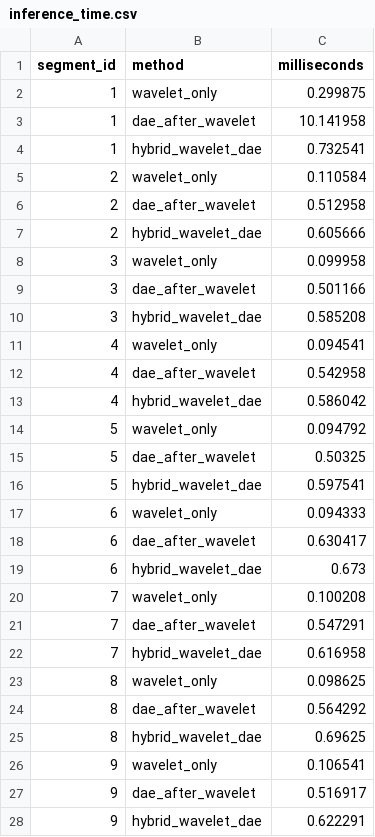
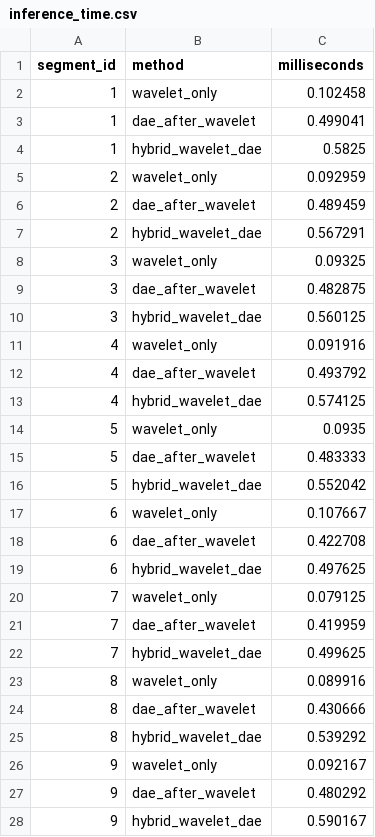
Before and after one commit to kamilrajnii-spec/eeg-denoising-reproducible-thesis, a CSV file: results/phase2/inference_time.csv, drawn as a sheet; only a part is shown; the diff covers the shown part only.

```diff
--- a/results/phase2/inference_time.csv
+++ b/results/phase2/inference_time.csv
@@ -1,28 +1,28 @@
 segment_id,method,milliseconds
-1,wavelet_only,0.299875
-1,dae_after_wavelet,10.141958
-1,hybrid_wavelet_dae,0.732541
-2,wavelet_only,0.110584
-2,dae_after_wavelet,0.512958
-2,hybrid_wavelet_dae,0.605666
-3,wavelet_only,0.099958
-3,dae_after_wavelet,0.501166
-3,hybrid_wavelet_dae,0.585208
-4,wavelet_only,0.094541
-4,dae_after_wavelet,0.542958
-4,hybrid_wavelet_dae,0.586042
-5,wavelet_only,0.094792
-5,dae_after_wavelet,0.50325
-5,hybrid_wavelet_dae,0.597541
-6,wavelet_only,0.094333
-6,dae_after_wavelet,0.630417
-6,hybrid_wavelet_dae,0.673
-7,wavelet_only,0.100208
-7,dae_after_wavelet,0.547291
-7,hybrid_wavelet_dae,0.616958
-8,wavelet_only,0.098625
-8,dae_after_wavelet,0.564292
-8,hybrid_wavelet_dae,0.69625
-9,wavelet_only,0.106541
-9,dae_after_wavelet,0.516917
-9,hybrid_wavelet_dae,0.622291
+1,wavelet_only,0.102458
+1,dae_after_wavelet,0.499041
+1,hybrid_wavelet_dae,0.5825
+2,wavelet_only,0.092959
+2,dae_after_wavelet,0.489459
+2,hybrid_wavelet_dae,0.567291
+3,wavelet_only,0.09325
+3,dae_after_wavelet,0.482875
+3,hybrid_wavelet_dae,0.560125
+4,wavelet_only,0.091916
+4,dae_after_wavelet,0.493792
+4,hybrid_wavelet_dae,0.574125
+5,wavelet_only,0.0935
+5,dae_after_wavelet,0.483333
+5,hybrid_wavelet_dae,0.552042
+6,wavelet_only,0.107667
+6,dae_after_wavelet,0.422708
+6,hybrid_wavelet_dae,0.497625
+7,wavelet_only,0.079125
+7,dae_after_wavelet,0.419959
+7,hybrid_wavelet_dae,0.499625
+8,wavelet_only,0.089916
+8,dae_after_wavelet,0.430666
+8,hybrid_wavelet_dae,0.539292
+9,wavelet_only,0.092167
+9,dae_after_wavelet,0.480292
+9,hybrid_wavelet_dae,0.590167
```
Also changed, not shown: 33 edited cells elsewhere in this file, results/phase2/hybrid_demo_metrics.csv, results/phase2/training_loss.csv, 12 other files.
